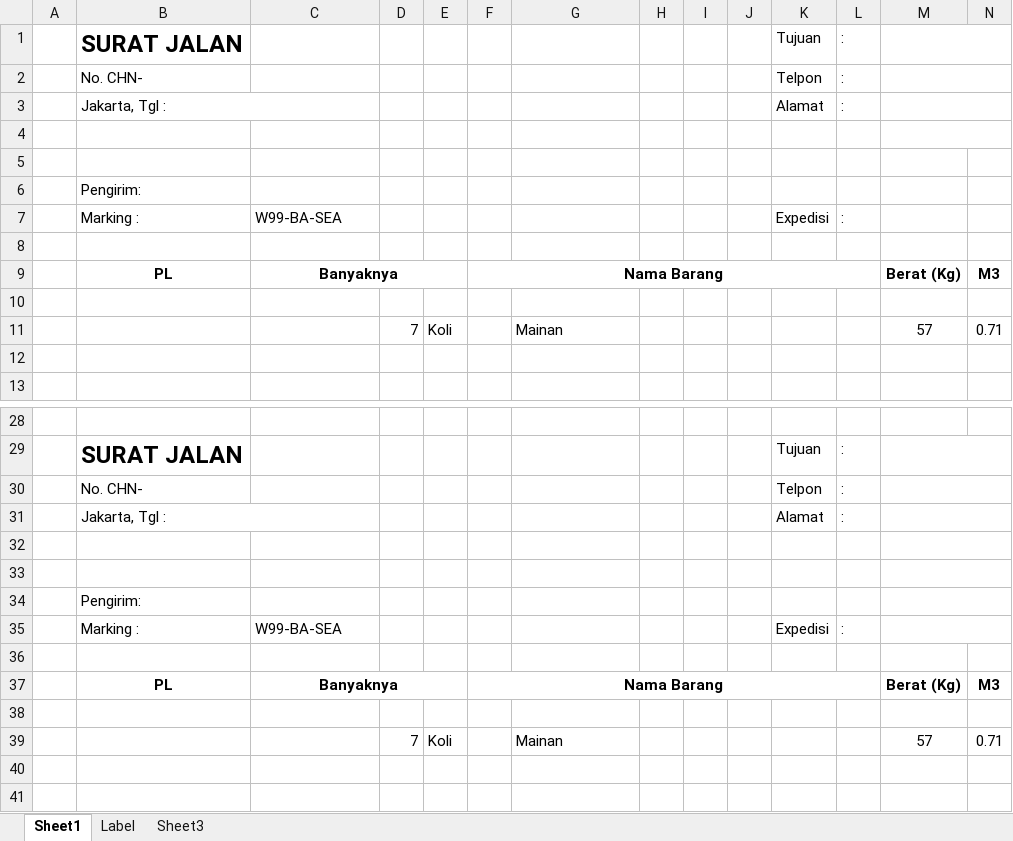
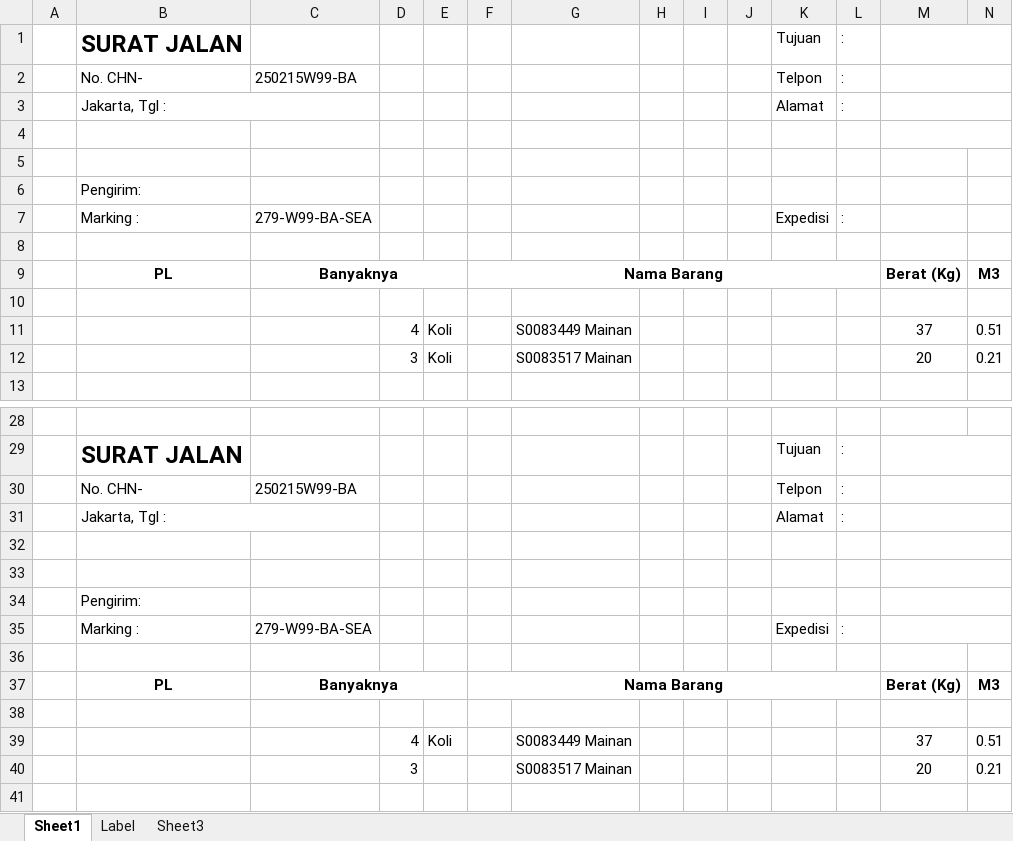
Before and after one commit to patrickjonathan99/Cargo, an Excel workbook: Surat Jalan/SEA/Surat Jalan W99-BA-SEA 7 Koli.xlsx, sheet Sheet1, drawn as a sheet; only a part is shown, gaps mark what is left out; values as stored, in another font and other column widths than the file's, no borders; removed rows and columns are numbered as before the commit, all else as after; the diff names each change by its address in the sheet, - before the commit and + after, or states it on an @@ line.

```diff
--- a/Surat Jalan/SEA/Surat Jalan W99-BA-SEA 7 Koli.xlsx (sheet Sheet1)
+++ b/Surat Jalan/SEA/Surat Jalan W99-BA-SEA 7 Koli.xlsx (sheet Sheet1)
-C2: (empty)
+C2: 250215W99-BA
-C7: W99-BA-SEA
+C7: 279-W99-BA-SEA
-row 11:  |  |  | 7 | Koli |  | Mainan |  |  |  |  |  | 57 | 0.71
-row 11: (empty)
+row 11:  |  |  | 4 | Koli |  | S0083449 Mainan |  |  |  |  |  | 37 | 0.51
+row 12:  |  |  | 3 | Koli |  | S0083517 Mainan |  |  |  |  |  | 20 | 0.21
-C30: (empty)
+C30: 250215W99-BA
-C35: W99-BA-SEA
+C35: 279-W99-BA-SEA
-row 39:  |  |  | 7 | Koli |  | Mainan |  |  |  |  |  | 57 | 0.71
-row 39: (empty)
+row 39:  |  |  | 4 | Koli |  | S0083449 Mainan |  |  |  |  |  | 37 | 0.51
+row 40:  |  |  | 3 |  |  | S0083517 Mainan |  |  |  |  |  | 20 | 0.21
```
Also changed, not shown: Master/2025_MASTER.xlsx, Surat Jalan/SEA/Surat Jalan PRIMA-ID-SEA F1246 68 Koli.xlsx, 27 other files.
